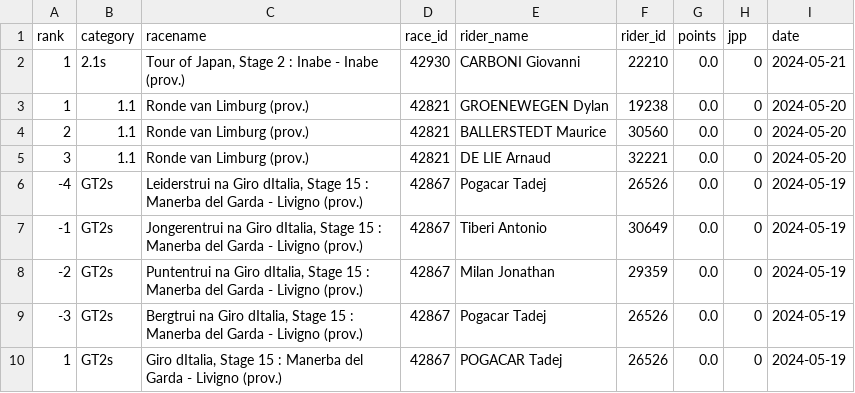
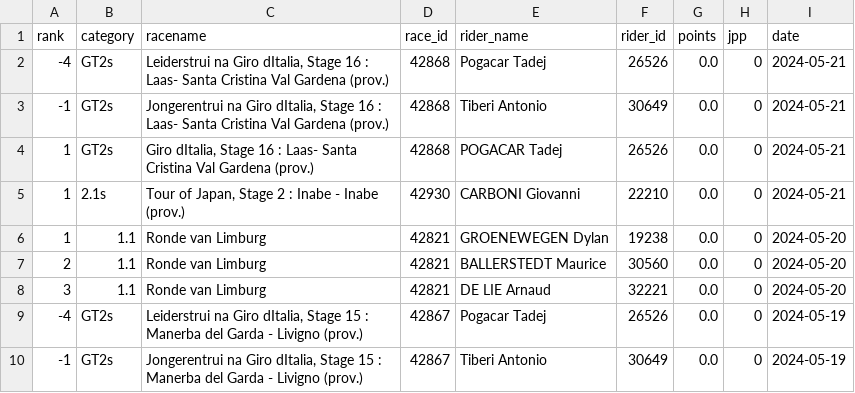
Before and after one commit to wijnandb/wielerspel2024, a CSV file: _data/all_results.csv, drawn as a sheet; only a part is shown; the shorter side is filled out with more unchanged rows; addresses are those after the commit; the diff names each change by its address in the sheet, - before the commit and + after, or states it on an @@ line.

Commit message:
New results at 2024-05-21T16:08:06

```diff
--- a/_data/all_results.csv
+++ b/_data/all_results.csv
+row 2: -4 | GT2s | Leiderstrui na Giro dItalia, Stage 16 : Laas- Santa Cristina Val Gardena (prov.) | 42868 | Pogacar Tadej | 26526 | 0.0 | 0 | 2024-05-21
+row 3: -1 | GT2s | Jongerentrui na Giro dItalia, Stage 16 : Laas- Santa Cristina Val Gardena (prov.) | 42868 | Tiberi Antonio | 30649 | 0.0 | 0 | 2024-05-21
+row 4: 1 | GT2s | Giro dItalia, Stage 16 : Laas- Santa Cristina Val Gardena (prov.) | 42868 | POGACAR Tadej | 26526 | 0.0 | 0 | 2024-05-21
-C6:C8 (racename): Ronde van Limburg (prov.)
+C6:C8 (racename): Ronde van Limburg
```
Also changed, not shown: _data/latest_results.csv.
